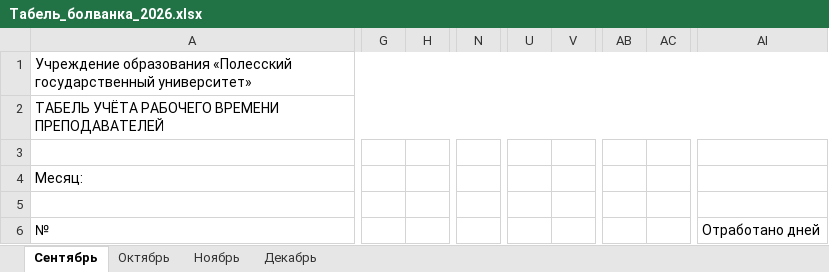
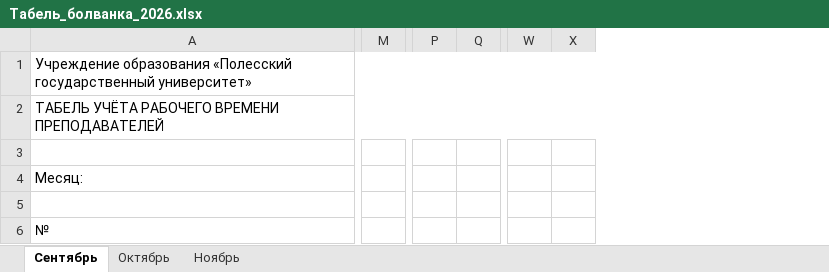
Before and after one commit to karistik1412-cmd/PolesGU_Payroll_System, an Excel workbook: Табель_болванка_2026.xlsx, sheet Сентябрь, drawn as a sheet; only a part is shown, gaps mark what is left out; values as stored, in another font and other column widths than the file's, no cell formats; removed rows and columns are numbered as before the commit, all else as after; rows hold the shown columns only; the diff covers the shown part only; the diff names each change by its address in the sheet, - before the commit and + after, or states it on an @@ line.

```diff
--- a/Табель_болванка_2026.xlsx (sheet Сентябрь)
+++ b/Табель_болванка_2026.xlsx (sheet Сентябрь)
-sheet tab: Декабрь
-column G, empty
-column H, empty
-column N, empty
+column M, empty
+column P, empty
+column Q, empty
-column U, empty
-column V, empty
+column W, empty
+column X, empty
-column AB, empty
-column AC, empty
-column AI, row 6: Отработано дней
-row 4: Месяц:
+row 4: Месяц:
```
Also changed, not shown: 1 added row, 4 added columns, 1 removed column, 87 edited cells and merged cells elsewhere in this sheet, sheet Октябрь, sheet Ноябрь, cell formats, 14 other files.
